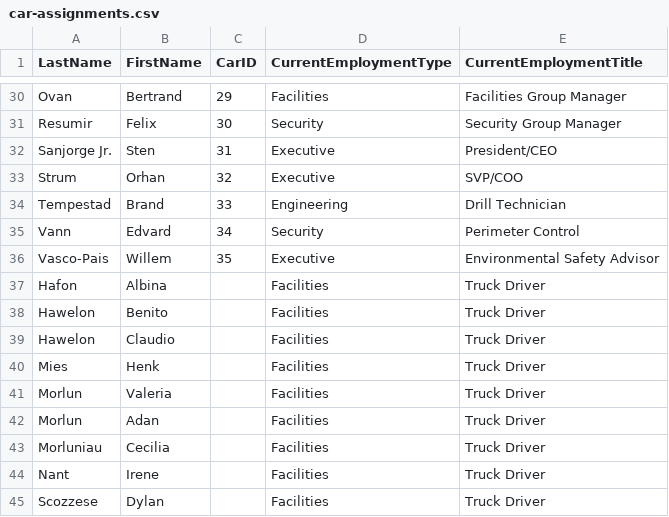
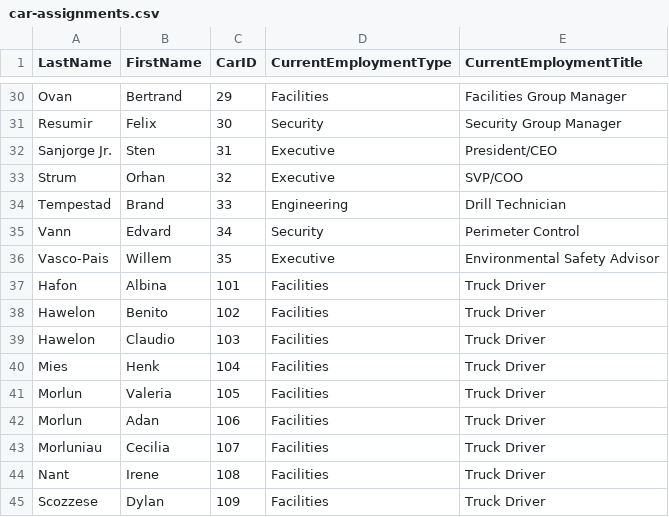
Before and after one commit to EnnedueJ/VAST-Challenge-2021--VA-Project, a CSV file: public/data/car-assignments.csv, drawn as a sheet; only a part is shown, gaps mark what is left out.

Commit message:
Circles for proximity and colors by employment implemented.

```diff
--- a/public/data/car-assignments.csv
+++ b/public/data/car-assignments.csv
@@ -36,10 +36,10 @@ Vann,Edvard,34,Security,Perimeter Control
 Vasco-Pais,Willem,35,Executive,Environmental Safety Advisor
-Hafon,Albina,,Facilities,Truck Driver
-Hawelon,Benito,,Facilities,Truck Driver
-Hawelon,Claudio,,Facilities,Truck Driver
-Mies,Henk,,Facilities,Truck Driver
-Morlun,Valeria,,Facilities,Truck Driver
-Morlun,Adan,,Facilities,Truck Driver
-Morluniau,Cecilia,,Facilities,Truck Driver
-Nant,Irene,,Facilities,Truck Driver
-Scozzese,Dylan,,Facilities,Truck Driver
+Hafon,Albina,101,Facilities,Truck Driver
+Hawelon,Benito,102,Facilities,Truck Driver
+Hawelon,Claudio,103,Facilities,Truck Driver
+Mies,Henk,104,Facilities,Truck Driver
+Morlun,Valeria,105,Facilities,Truck Driver
+Morlun,Adan,106,Facilities,Truck Driver
+Morluniau,Cecilia,107,Facilities,Truck Driver
+Nant,Irene,108,Facilities,Truck Driver
+Scozzese,Dylan,109,Facilities,Truck Driver
```
Also changed, not shown: 4 other files.
